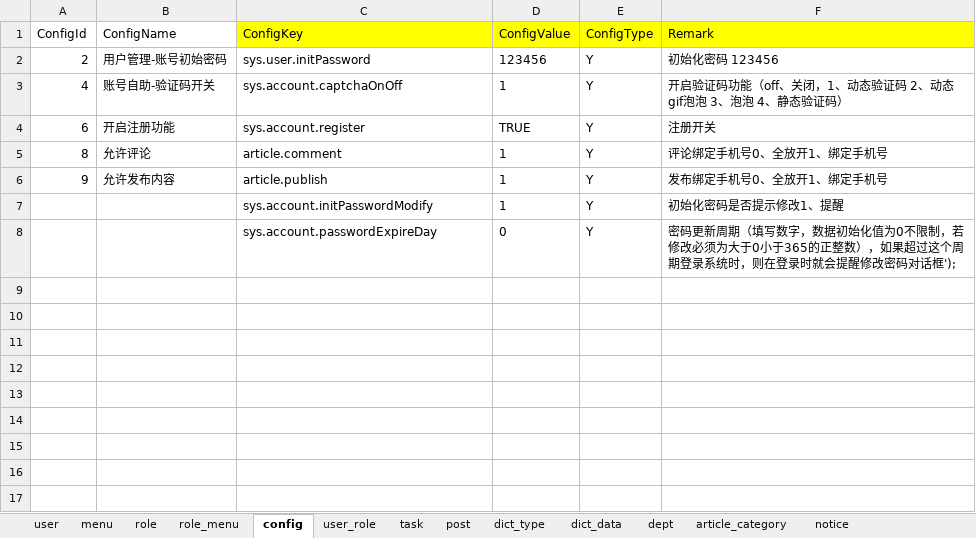
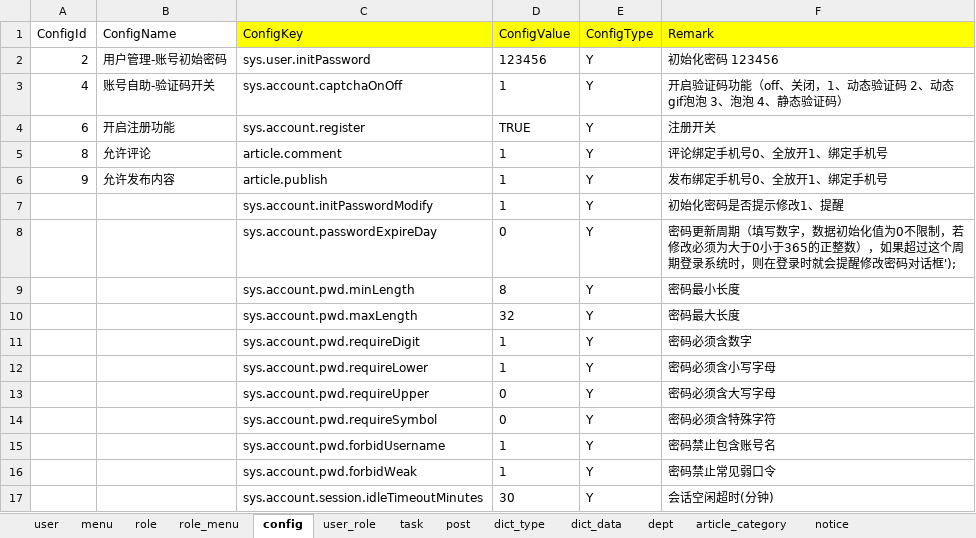
Before and after one commit to izhaorui/Zr.Admin.NET, an Excel workbook: ZR.Admin.WebApi/wwwroot/data.xlsx, sheet config, drawn as a sheet; values as stored, in another font and other column widths than the file's, no borders; the diff names each change by its address in the sheet, - before the commit and + after, or states it on an @@ line.

Commit message:
:card_file_box:(seed) 补充密码策略 sys.account.pwd.* 与会话空闲超时等 sys_config 种子配置

```diff
--- a/ZR.Admin.WebApi/wwwroot/data.xlsx (sheet config)
+++ b/ZR.Admin.WebApi/wwwroot/data.xlsx (sheet config)
+row 9:  |  | sys.account.pwd.minLength | 8 | Y | 密码最小长度
+row 10:  |  | sys.account.pwd.maxLength | 32 | Y | 密码最大长度
+row 11:  |  | sys.account.pwd.requireDigit | 1 | Y | 密码必须含数字
+row 12:  |  | sys.account.pwd.requireLower | 1 | Y | 密码必须含小写字母
+row 13:  |  | sys.account.pwd.requireUpper | 0 | Y | 密码必须含大写字母
+row 14:  |  | sys.account.pwd.requireSymbol | 0 | Y | 密码必须含特殊字符
+row 15:  |  | sys.account.pwd.forbidUsername | 1 | Y | 密码禁止包含账号名
+row 16:  |  | sys.account.pwd.forbidWeak | 1 | Y | 密码禁止常见弱口令
+row 17:  |  | sys.account.session.idleTimeoutMinutes | 30 | Y | 会话空闲超时(分钟)
```
Also changed, not shown: 1 other file.
